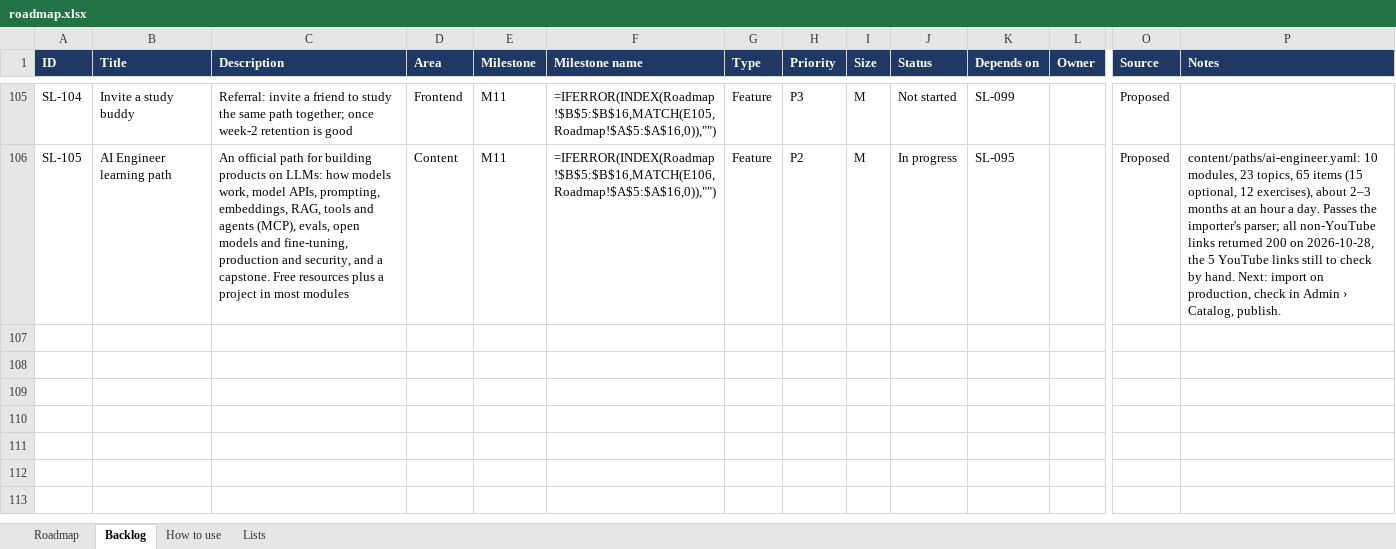
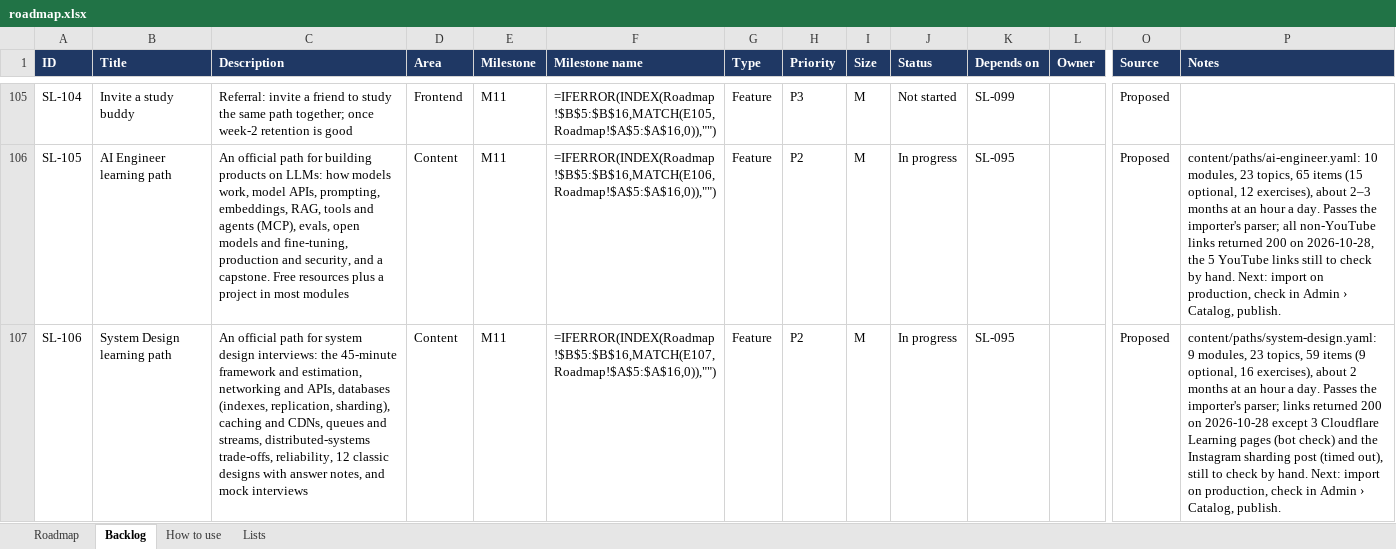
Before and after one commit to coolsamk7/gradiaqo, an Excel workbook: roadmap.xlsx, sheet Backlog, drawn as a sheet; only a part is shown, gaps mark what is left out; values as stored, in another font and other column widths than the file's, no borders; formulas without a stored value are shown as written; conditional formats and table styles not drawn; rows hold the shown columns only; the diff names each change by its address in the sheet, - before the commit and + after, or states it on an @@ line.

```diff
--- a/roadmap.xlsx (sheet Backlog)
+++ b/roadmap.xlsx (sheet Backlog)
+row 107: SL-106 | System Design learning path | An official path for system design interviews: the 45-minute framework and estimation, networking and APIs, databases (indexes, replication, sharding), caching and CDNs, queues and streams, distributed-systems trade-offs, reliability, 12 classic designs with answer notes, and mock interviews | Content | M11 | =IFERROR(INDEX(Roadmap!$B$5:$B$16,MATCH(E107,Roadmap!$A$5:$A$16,0)),"") | Feature | P2 | M | In progress | SL-095 |  | Proposed | content/paths/system-design.yaml: 9 modules, 23 topics, 59 items (9 optional, 16 exercises), about 2 months at an hour a day. Passes the importer's parser; links returned 200 on 2026-10-28 except 3 Cloudflare Learning pages (bot check) and the Instagram sharding post (timed out), still to check by hand. Next: import on production, check in Admin › Catalog, publish.
```
